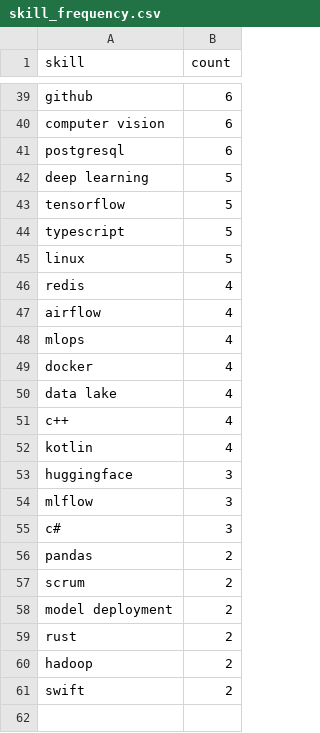
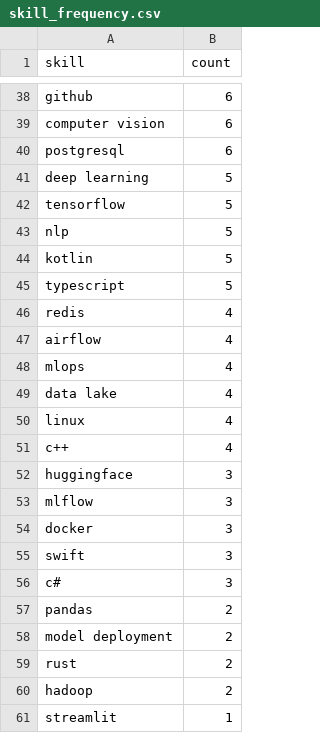
Before and after one commit to reddymohan-pro/pathfinder-job-navigator, a CSV file: data/skill_frequency.csv, drawn as a sheet; only a part is shown, gaps mark what is left out; the diff covers the shown part only.

```diff
--- a/data/skill_frequency.csv
+++ b/data/skill_frequency.csv
@@ -43,4 +42,5 @@ deep learning,5
 tensorflow,5
+nlp,5
+kotlin,5
 typescript,5
-linux,5
 redis,4
@@ -48,11 +48,11 @@ airflow,4
 mlops,4
-docker,4
 data lake,4
+linux,4
 c++,4
-kotlin,4
 huggingface,3
 mlflow,3
+docker,3
+swift,3
 c#,3
 pandas,2
-scrum,2
 model deployment,2
@@ -60,2 +60,2 @@ rust,2
 hadoop,2
-swift,2
+streamlit,1
```
Also changed, not shown: 3 added rows, 4 removed rows and 11 edited cells elsewhere in this file, data/jobs_with_skills.csv, data/raw_jobs.csv, 1 other file.
